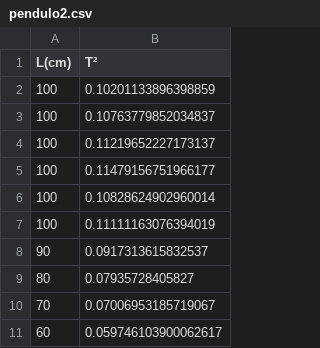
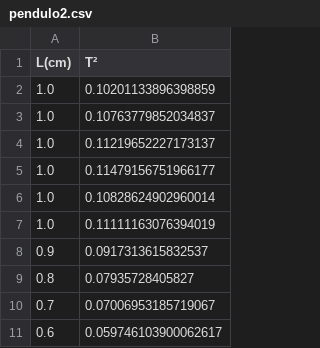
Before and after one commit to hugodevelopment/Excel-Python, a CSV file: Códigos_Mecanica/pendulo2.csv, drawn as a sheet.

```diff
--- a/Códigos_Mecanica/pendulo2.csv
+++ b/Códigos_Mecanica/pendulo2.csv
@@ -1,11 +1,11 @@
 L(cm);T²
-100;0.10201133896398859
-100;0.10763779852034837
-100;0.11219652227173137
-100;0.11479156751966177
-100;0.10828624902960014
-100;0.11111163076394019
-90;0.0917313615832537
-80;0.07935728405827
-70;0.07006953185719067
-60;0.059746103900062617
+1.0;0.10201133896398859
+1.0;0.10763779852034837
+1.0;0.11219652227173137
+1.0;0.11479156751966177
+1.0;0.10828624902960014
+1.0;0.11111163076394019
+0.9;0.0917313615832537
+0.8;0.07935728405827
+0.7;0.07006953185719067
+0.6;0.059746103900062617
```
Also changed, not shown: 1 other file.
